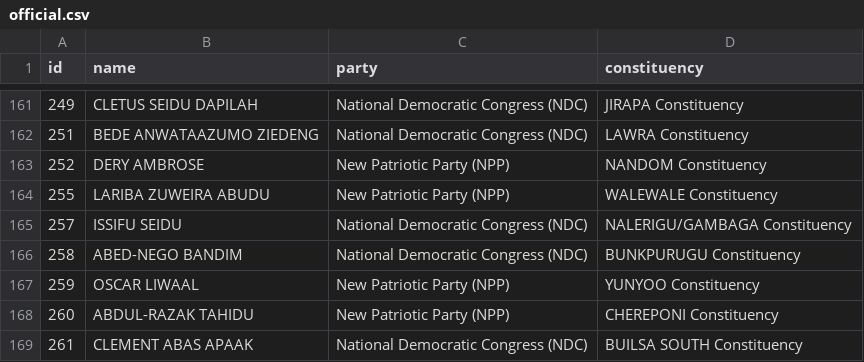
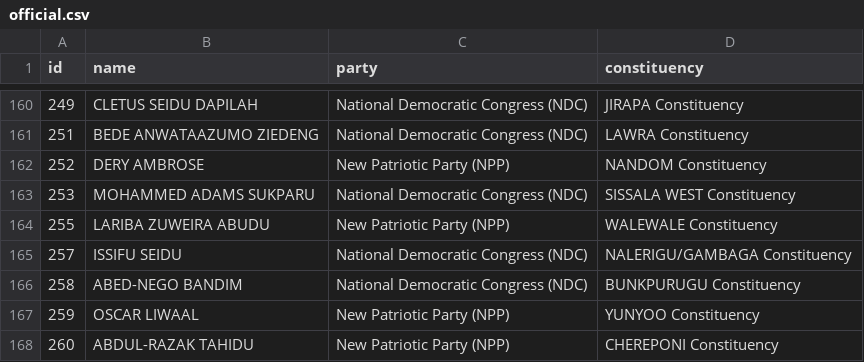
Before and after one commit to every-politician-scrapers/ghana-parliament, a CSV file: data/official.csv, drawn as a sheet; only a part is shown, gaps mark what is left out; the shorter side is filled out with more unchanged rows; the diff covers the shown part only.

```diff
--- a/data/official.csv
+++ b/data/official.csv
@@ -163,2 +162,3 @@ id,name,party,constituency
 252,DERY AMBROSE,New Patriotic Party (NPP),NANDOM Constituency
+253,MOHAMMED ADAMS SUKPARU,National Democratic Congress (NDC),SISSALA WEST Constituency
 255,LARIBA ZUWEIRA ABUDU,New Patriotic Party (NPP),WALEWALE Constituency
```
Also changed, not shown: 2 added rows and 3 removed rows elsewhere in this file, data/diff.csv.
